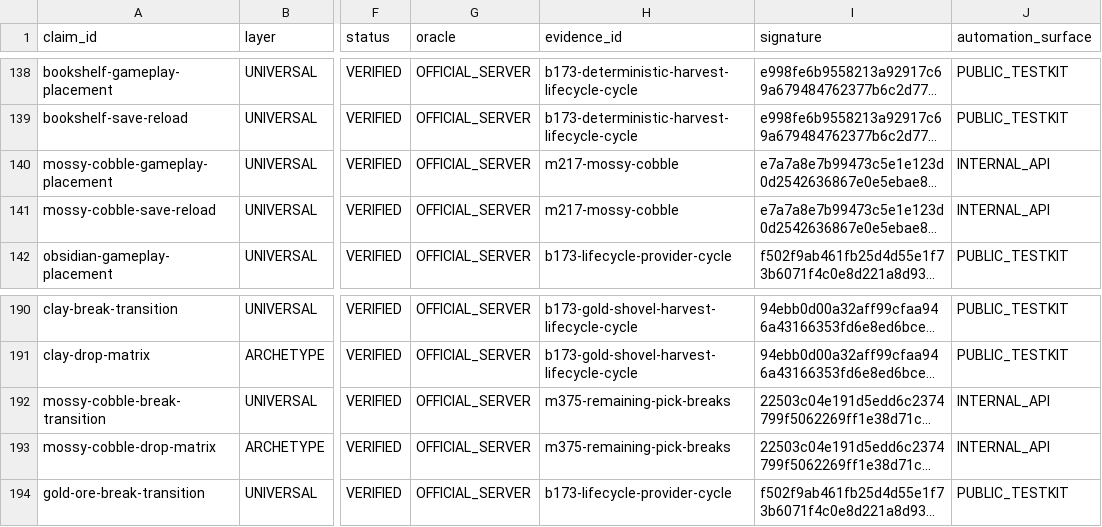
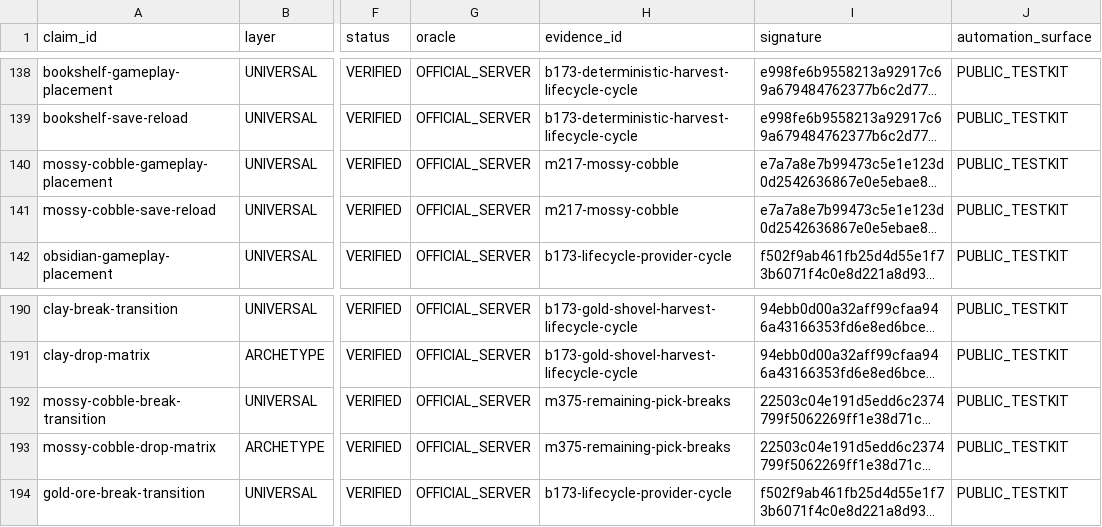
Before and after one commit to lucasrgt/Worldline, a TSV file: behavior/functional-census/b1.7.3/claims.tsv, drawn as a sheet; only a part is shown, gaps mark what is left out; long unchanged cells end in …; the diff covers the shown part only; the diff names each change by its address in the sheet, - before the commit and + after, or states it on an @@ line.

Commit message:
Promote block lifecycle claims to public TestKit

```diff
--- a/behavior/functional-census/b1.7.3/claims.tsv
+++ b/behavior/functional-census/b1.7.3/claims.tsv
-J140:J141 (automation_surface): INTERNAL_API
+J140:J141 (automation_surface): PUBLIC_TESTKIT
-J192:J193 (automation_surface): INTERNAL_API
+J192:J193 (automation_surface): PUBLIC_TESTKIT
```
Also changed, not shown: 50 edited cells elsewhere in this file, 39 other files.
